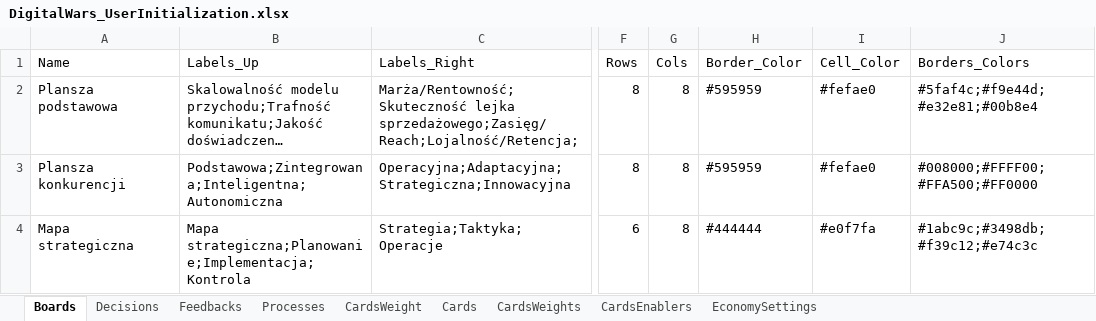
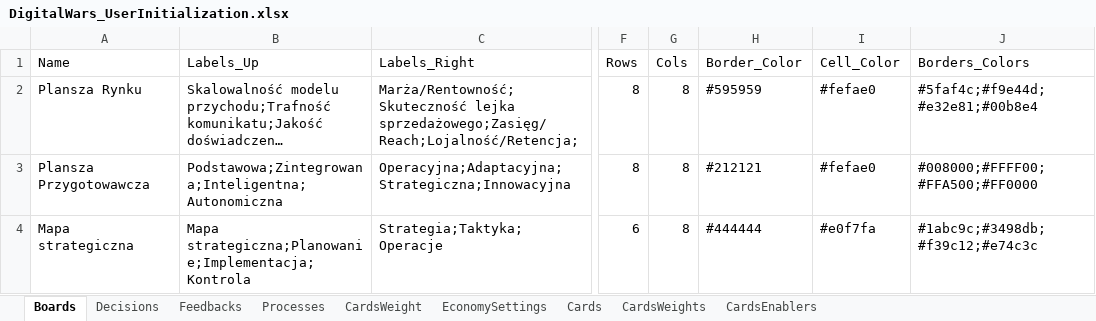
Before and after one commit to KrajewskiMaciej/IgniteDigitalization, an Excel workbook: DigitalWars.Server/Initializers/DigitalWars_UserInitialization.xlsx, sheet Boards, drawn as a sheet; only a part is shown, gaps mark what is left out; long unchanged cells end in …; values as stored, in another font and other column widths than the file's, no borders; charts and pictures not drawn; the diff names each change by its address in the sheet, - before the commit and + after, or states it on an @@ line.

```diff
--- a/DigitalWars.Server/Initializers/DigitalWars_UserInitialization.xlsx (sheet Boards)
+++ b/DigitalWars.Server/Initializers/DigitalWars_UserInitialization.xlsx (sheet Boards)
@@ sheet tab order changed: Boards | Decisions | Feedbacks | Processes | CardsWeight | EconomySettings | Cards | CardsWeights | CardsEnablers @@
-A2 (Name): Plansza podstawowa
+A2 (Name): Plansza Rynku
-A3 (Name): Plansza konkurencji
+A3 (Name): Plansza Przygotowawcza
-H3 (Border_Color): #595959
+H3 (Border_Color): #212121
```
Also changed, not shown: sheet Decisions, 15 other files.
